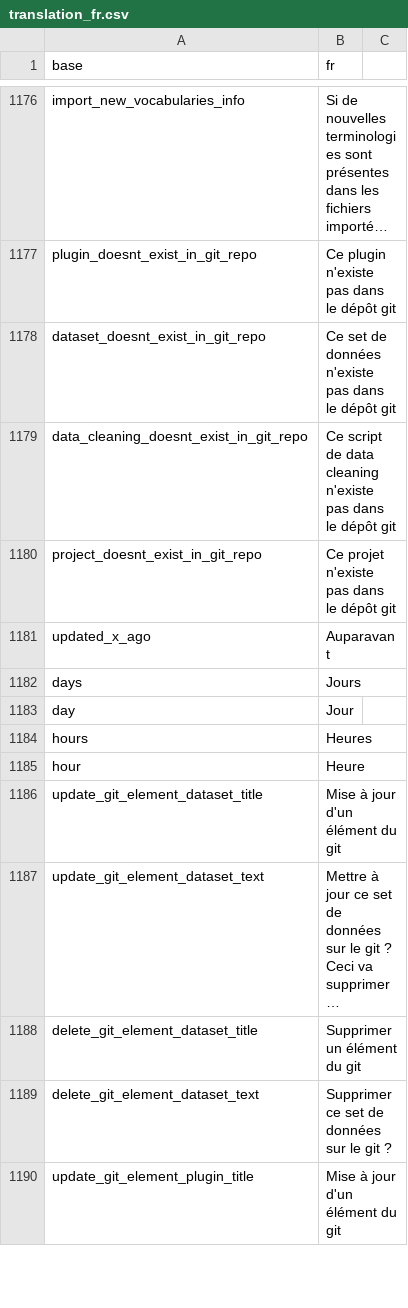
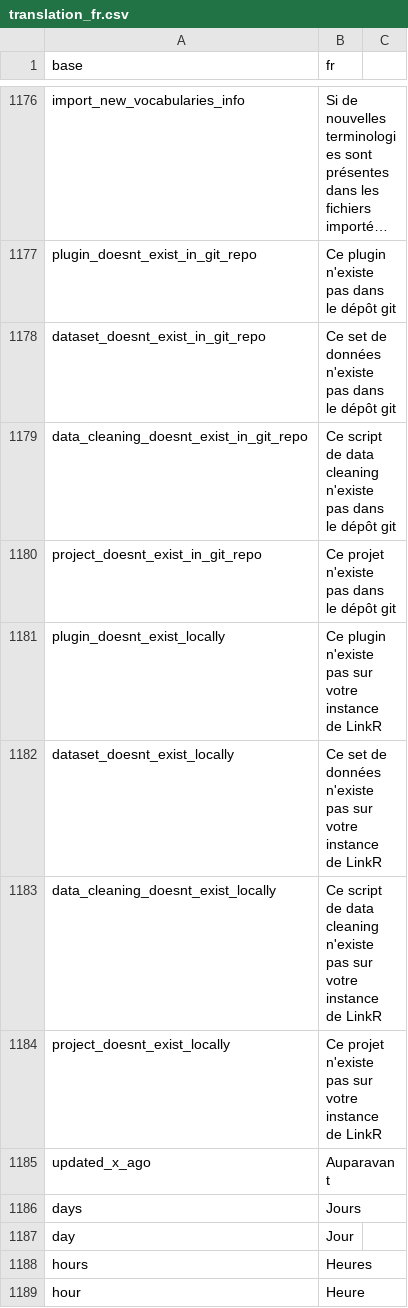
Before and after one commit to BorisDelange/LinkR, a CSV file: inst/translations/translation_fr.csv, drawn as a sheet; only a part is shown, gaps mark what is left out; the shorter side is filled out with more unchanged rows; long unchanged cells end in …; the diff names each change by its address in the sheet, - before the commit and + after, or states it on an @@ line.

Commit message:
Projects update_datetime

```diff
--- a/inst/translations/translation_fr.csv
+++ b/inst/translations/translation_fr.csv
+row 1181: plugin_doesnt_exist_locally | Ce plugin n'existe pas sur votre instance de LinkR
+row 1182: dataset_doesnt_exist_locally | Ce set de données n'existe pas sur votre instance de LinkR
+row 1183: data_cleaning_doesnt_exist_locally | Ce script de data cleaning n'existe pas sur votre instance de LinkR
+row 1184: project_doesnt_exist_locally | Ce projet n'existe pas sur votre instance de LinkR
```
Also changed, not shown: inst/translations/translation_en.csv, 3 other files.
